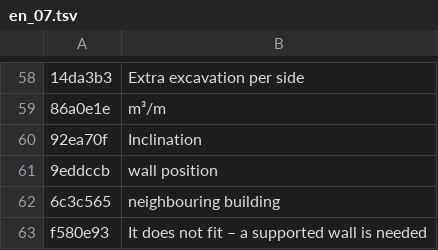
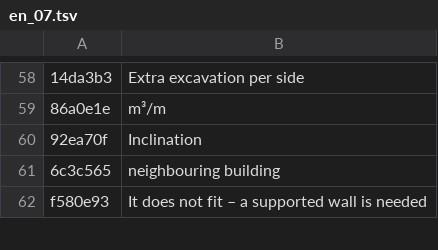
Before and after one commit to MBalika/munkaterhatarolasok, a TSV file: _src/i18n/en_07.tsv, drawn as a sheet; only a part is shown, gaps mark what is left out; the diff names each change by its address in the sheet, - before the commit and + after, or states it on an @@ line.

```diff
--- a/_src/i18n/en_07.tsv
+++ b/_src/i18n/en_07.tsv
-row 61: 9eddccb | wall position
```
Also changed, not shown: 8 other files.
